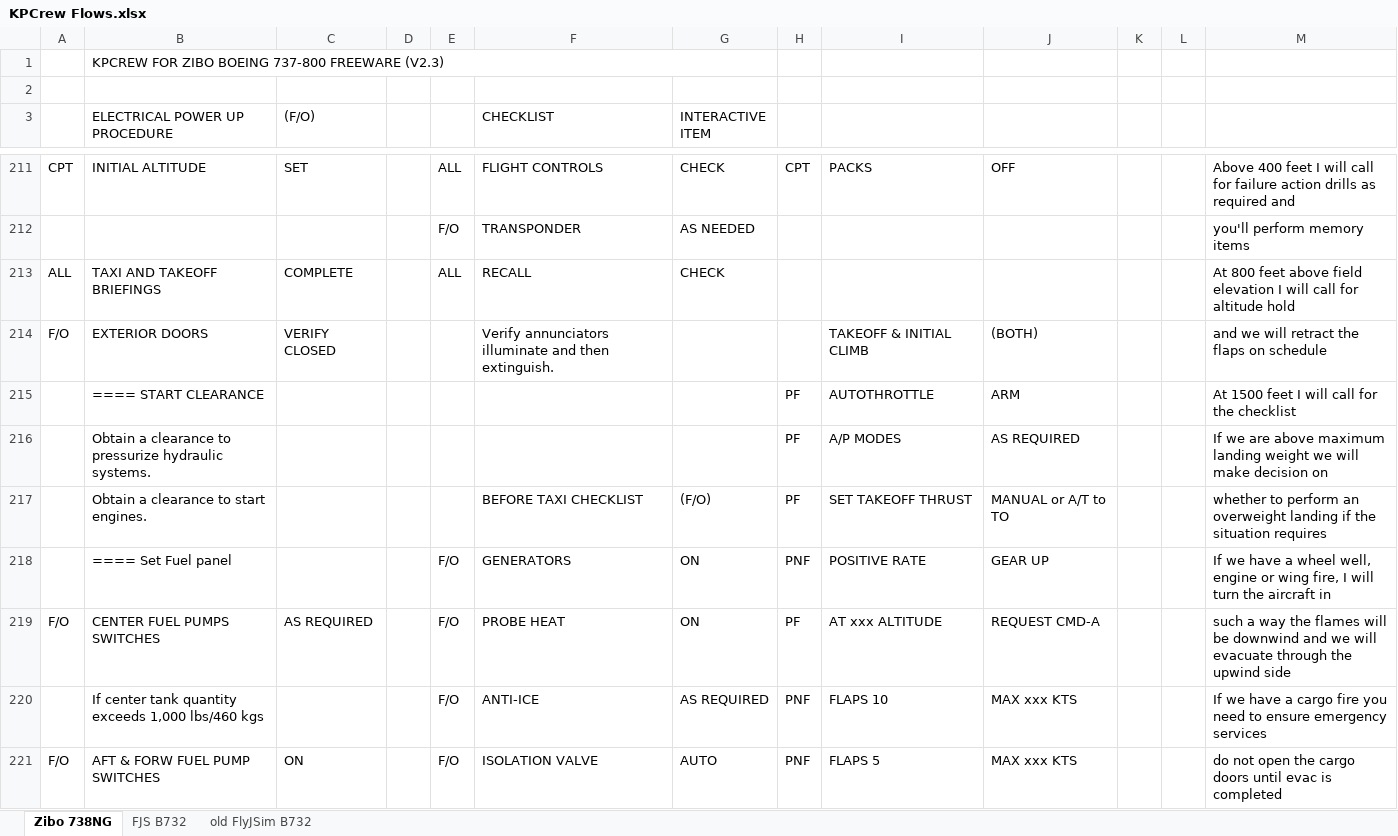
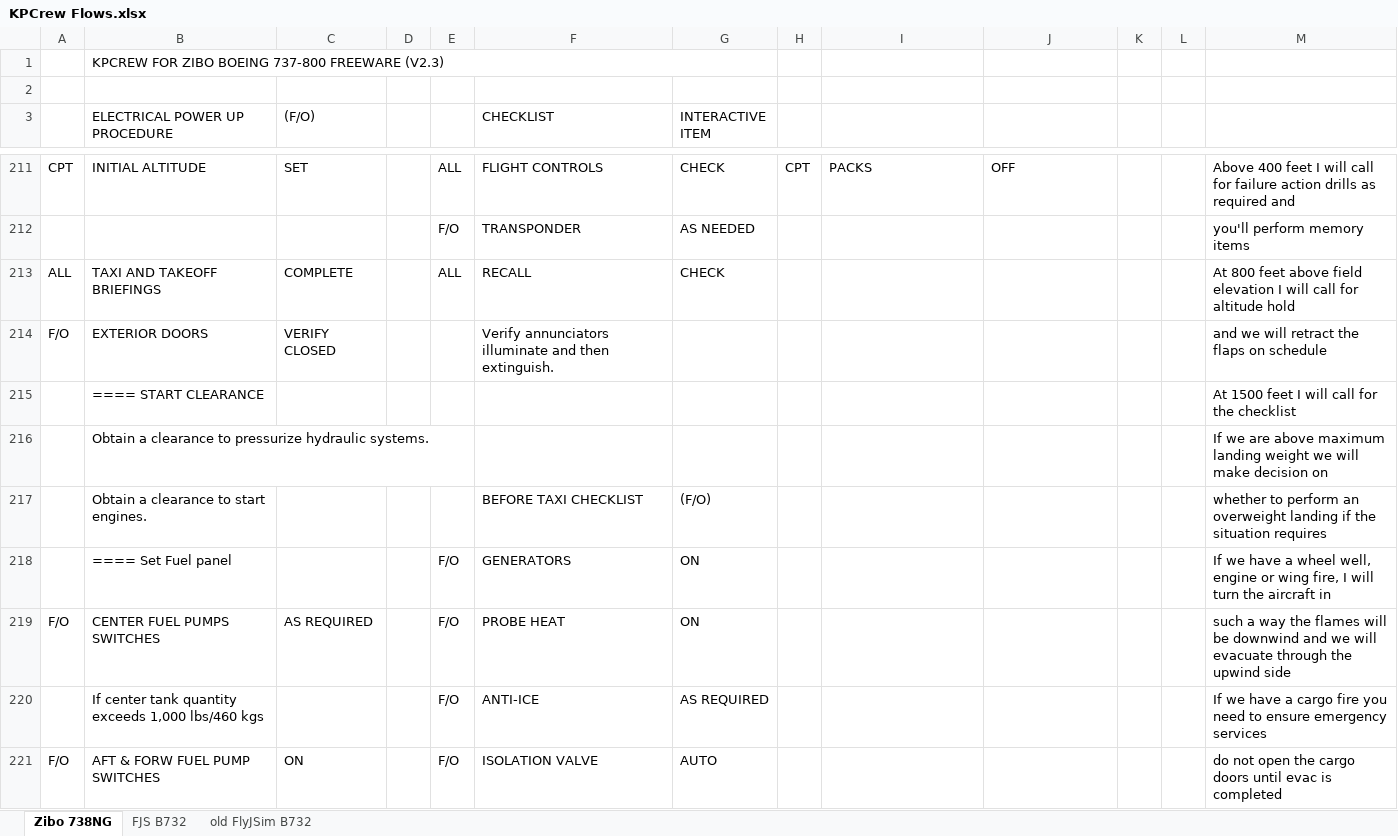
Before and after one commit to prokopiu/kpcrew, an Excel workbook: documentation/KPCrew Flows.xlsx, sheet Zibo 738NG, drawn as a sheet; only a part is shown, gaps mark what is left out; values as stored, in another font and other column widths than the file's, no cell formats; removed rows and columns are numbered as before the commit, all else as after; the diff covers the shown part only; the diff names each change by its address in the sheet, - before the commit and + after, or states it on an @@ line.

```diff
--- a/documentation/KPCrew Flows.xlsx (sheet Zibo 738NG)
+++ b/documentation/KPCrew Flows.xlsx (sheet Zibo 738NG)
-I214: TAKEOFF & INITIAL CLIMB
+I214: (empty)
-J214: (BOTH)
+J214: (empty)
-row 215:  | ==== START CLEARANCE |  |  |  |  |  | PF | AUTOTHROTTLE | ARM |  |  | At 1500 feet I will call for the checklist
-row 216:  | Obtain a clearance to pressurize hydraulic systems. |  |  |  |  |  | PF | A/P MODES | AS REQUIRED |  |  | If we are above maximum landing weight we will make decision on
+row 215:  | ==== START CLEARANCE |  |  |  |  |  |  |  |  |  |  | At 1500 feet I will call for the checklist
+row 216:  | Obtain a clearance to pressurize hydraulic systems. |  |  |  |  |  |  |  |  |  |  | If we are above maximum landing weight we will make decision on
-H217: PF
+H217: (empty)
-I217: SET TAKEOFF THRUST
+I217: (empty)
-J217: MANUAL or A/T to TO
+J217: (empty)
-H218: PNF
+H218: (empty)
-I218: POSITIVE RATE
+I218: (empty)
-J218: GEAR UP
+J218: (empty)
-H219: PF
+H219: (empty)
-I219: AT xxx ALTITUDE
+I219: (empty)
-J219: REQUEST CMD-A
+J219: (empty)
-H220:H221: PNF
+H220:H221: (empty)
-I220: FLAPS 10
+I220: (empty)
-J220:J221: MAX xxx KTS
+J220:J221: (empty)
-I221: FLAPS 5
+I221: (empty)
```
Also changed, not shown: 121 added rows, 56 removed rows and 259 edited cells elsewhere in this sheet, cell formats, 20 other files.
